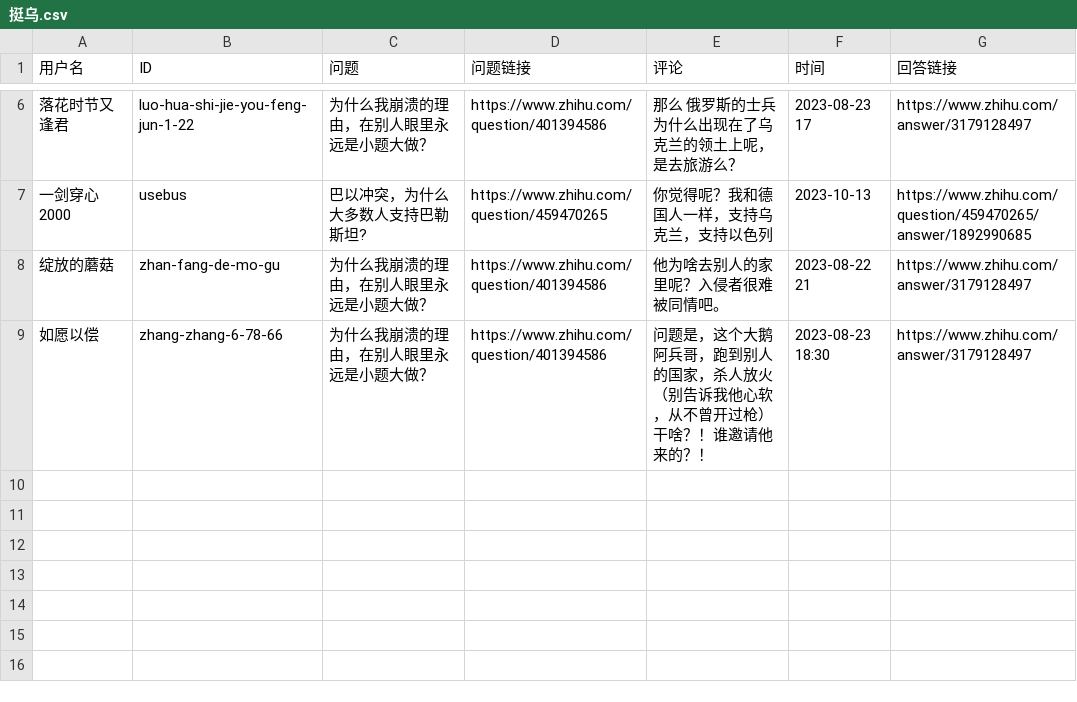
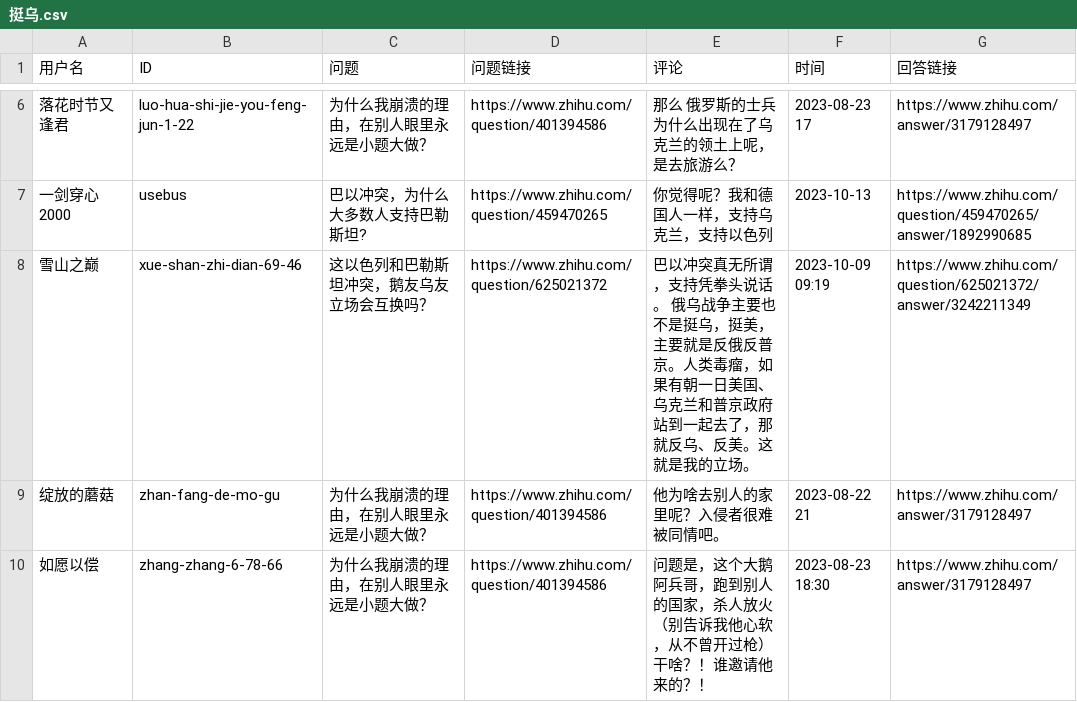
Before and after one commit to blacklisting/zhihu, a CSV file: 挺乌.csv, drawn as a sheet; only a part is shown, gaps mark what is left out; the diff names each change by its address in the sheet, - before the commit and + after, or states it on an @@ line.

Commit message:
Update with a comment just seen.

```diff
--- a/挺乌.csv
+++ b/挺乌.csv
+row 8: 雪山之巅 | xue-shan-zhi-dian-69-46 | 这以色列和巴勒斯坦冲突，鹅友乌友立场会互换吗？ | https://www.zhihu.com/question/625021372 | 巴以冲突真无所谓，支持凭拳头说话。 俄乌战争主要也不是挺乌，挺美，主要就是反俄反普京。人类毒瘤，如果有朝一日美国、乌克兰和普京政府站到一起去了，那就反乌、反美。这就是我的立场。 | 2023-10-09 09:19 | https://www.zhihu.com/question/625021372/answer/3242211349
```
